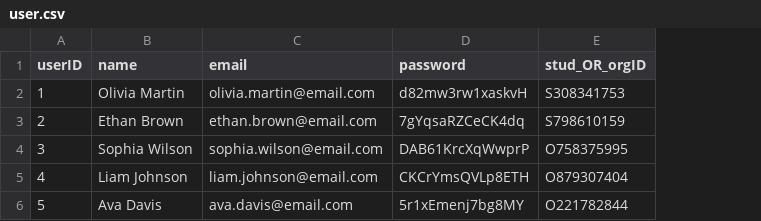
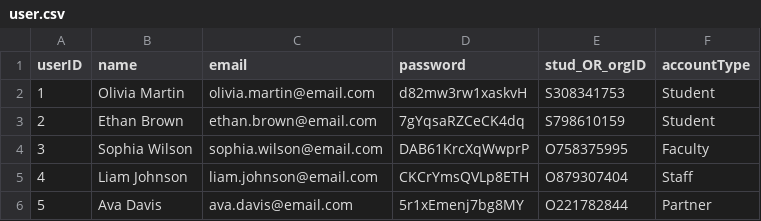
Before and after one commit to ss-41/eecs3311-project-deliverable-2, a CSV file: Deliverable2/src/csv_files/user.csv, drawn as a sheet; the diff names each change by its address in the sheet, - before the commit and + after, or states it on an @@ line.

Commit message:
edited user.csv to include accountType column and edited database for AccountType

```diff
--- a/Deliverable2/src/csv_files/user.csv
+++ b/Deliverable2/src/csv_files/user.csv
+column F (accountType), rows 2-6: Student | Student | Faculty | Staff | Partner
```
Also changed, not shown: 1 other file.
